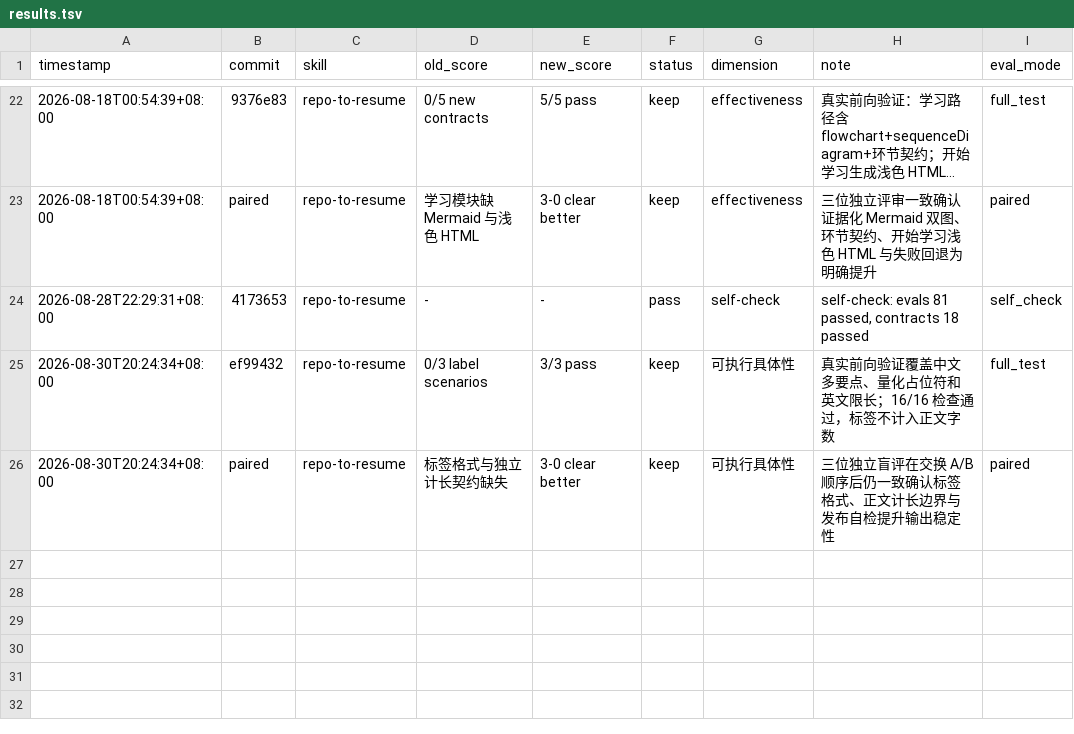
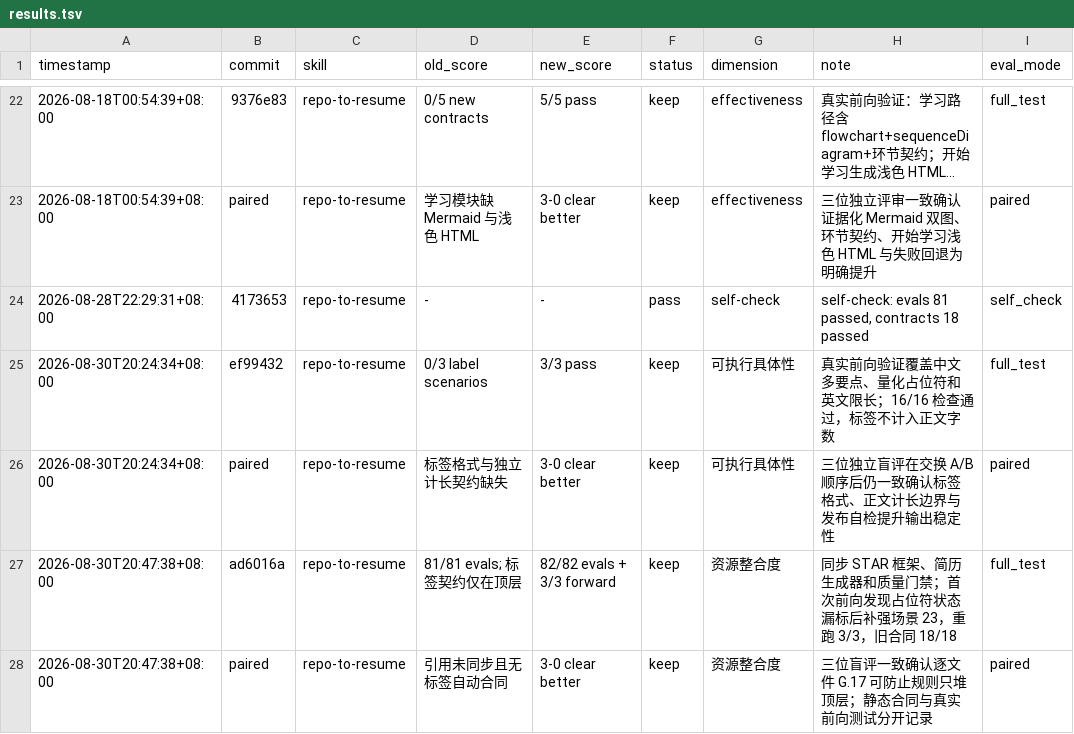
Before and after one commit to Brave-Maker/repo-to-resume, a TSV file: results.tsv, drawn as a sheet; only a part is shown, gaps mark what is left out; long unchanged cells end in ….

Commit message:
docs: record resume bullet label contract validation

```diff
--- a/results.tsv
+++ b/results.tsv
@@ -26 +26,3 @@ timestamp	commit	skill	old_score	new_score	status	dimension	note	eval_mode
 2026-08-30T20:24:34+08:00	paired	repo-to-resume	标签格式与独立计长契约缺失	3-0 clear better	keep	可执行具体性	三位独立盲评在交换 A/B 顺序后仍一致确认标签格式、正文计长边界与发布自检提升输出稳定性	paired
+2026-08-30T20:47:38+08:00	ad6016a	repo-to-resume	81/81 evals; 标签契约仅在顶层	82/82 evals + 3/3 forward	keep	资源整合度	同步 STAR 框架、简历生成器和质量门禁；首次前向发现占位符状态漏标后补强场景 23，重跑 3/3，旧合同 18/18	full_test
+2026-08-30T20:47:38+08:00	paired	repo-to-resume	引用未同步且无标签自动合同	3-0 clear better	keep	资源整合度	三位盲评一致确认逐文件 G.17 可防止规则只堆顶层；静态合同与真实前向测试分开记录	paired
```
Also changed, not shown: 2 other files.
